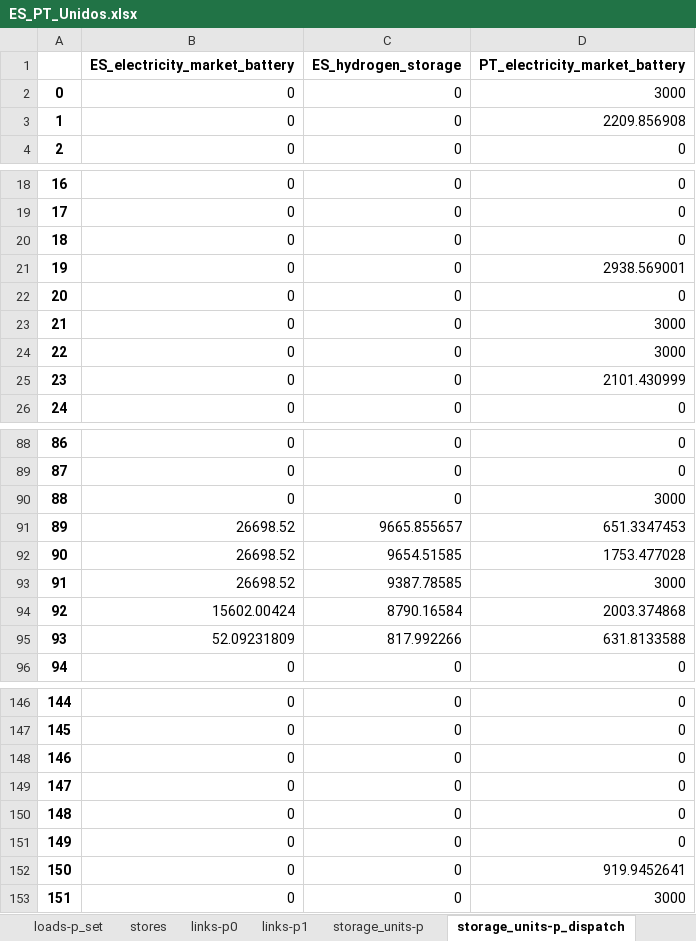
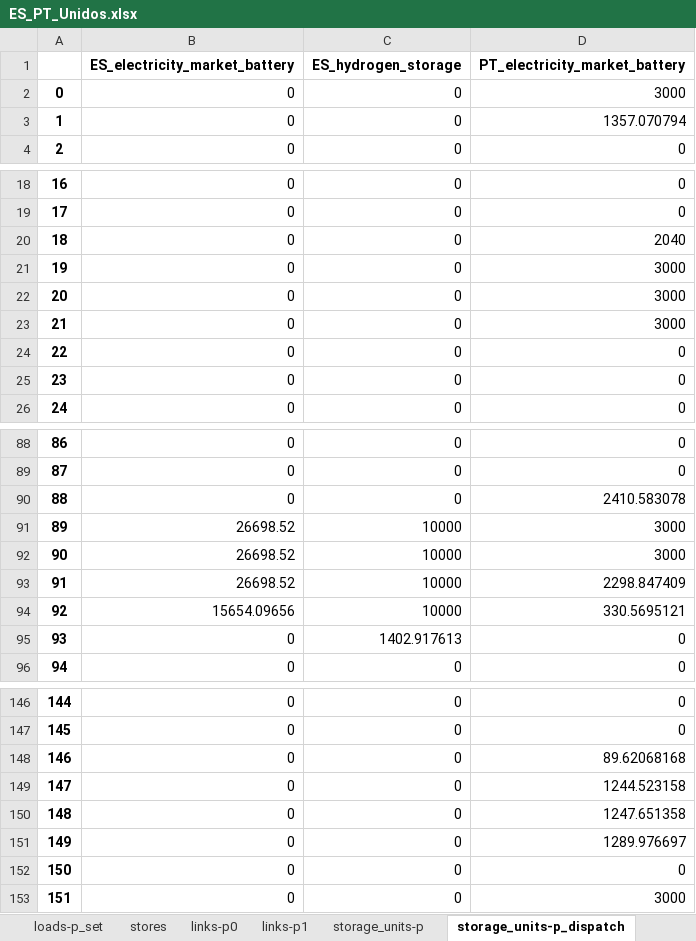
Before and after one commit to anabatres28-png/Dispatching-Project-in-PypSA, an Excel workbook: Modelo_España_Portugal/Resultados/ES_PT_Unidos.xlsx, sheet storage_units-p_dispatch, drawn as a sheet; only a part is shown, gaps mark what is left out; values as stored, in another font and other column widths than the file's, no borders; the diff covers the shown part only; the diff names each change by its address in the sheet, - before the commit and + after, or states it on an @@ line.

```diff
--- a/Modelo_España_Portugal/Resultados/ES_PT_Unidos.xlsx (sheet storage_units-p_dispatch)
+++ b/Modelo_España_Portugal/Resultados/ES_PT_Unidos.xlsx (sheet storage_units-p_dispatch)
-D3 (PT_electricity_market_battery): 2209.856908
+D3 (PT_electricity_market_battery): 1357.070794
-D20 (PT_electricity_market_battery): 0
+D20 (PT_electricity_market_battery): 2040
-D21 (PT_electricity_market_battery): 2938.569001
+D21 (PT_electricity_market_battery): 3000
-D22 (PT_electricity_market_battery): 0
+D22 (PT_electricity_market_battery): 3000
-D24 (PT_electricity_market_battery): 3000
+D24 (PT_electricity_market_battery): 0
-D25 (PT_electricity_market_battery): 2101.430999
+D25 (PT_electricity_market_battery): 0
-D90 (PT_electricity_market_battery): 3000
+D90 (PT_electricity_market_battery): 2410.583078
-C91 (ES_hydrogen_storage): 9665.855657
+C91 (ES_hydrogen_storage): 10000
-D91 (PT_electricity_market_battery): 651.3347453
+D91 (PT_electricity_market_battery): 3000
-C92 (ES_hydrogen_storage): 9654.51585
+C92 (ES_hydrogen_storage): 10000
-D92 (PT_electricity_market_battery): 1753.477028
+D92 (PT_electricity_market_battery): 3000
-C93 (ES_hydrogen_storage): 9387.78585
+C93 (ES_hydrogen_storage): 10000
-D93 (PT_electricity_market_battery): 3000
+D93 (PT_electricity_market_battery): 2298.847409
-B94 (ES_electricity_market_battery): 15602.00424
+B94 (ES_electricity_market_battery): 15654.09656
-C94 (ES_hydrogen_storage): 8790.16584
+C94 (ES_hydrogen_storage): 10000
-D94 (PT_electricity_market_battery): 2003.374868
+D94 (PT_electricity_market_battery): 330.5695121
-B95 (ES_electricity_market_battery): 52.09231809
+B95 (ES_electricity_market_battery): 0
-C95 (ES_hydrogen_storage): 817.992266
+C95 (ES_hydrogen_storage): 1402.917613
-D95 (PT_electricity_market_battery): 631.8133588
+D95 (PT_electricity_market_battery): 0
-D148 (PT_electricity_market_battery): 0
+D148 (PT_electricity_market_battery): 89.62068168
-D149 (PT_electricity_market_battery): 0
+D149 (PT_electricity_market_battery): 1244.523158
-D150 (PT_electricity_market_battery): 0
+D150 (PT_electricity_market_battery): 1247.651358
-D151 (PT_electricity_market_battery): 0
+D151 (PT_electricity_market_battery): 1289.976697
-D152 (PT_electricity_market_battery): 919.9452641
+D152 (PT_electricity_market_battery): 0
```
Also changed, not shown: 19 edited cells elsewhere in this sheet, sheet links-p1, sheet links-p0, sheet generators-p, sheet stores-e, sheet storage_units-state_of_charge, sheet buses-p, 12 more sheets, Modelo_España_Portugal/Resultados/ES_PT_Unidos_inversion.xlsx, 7 other files.
